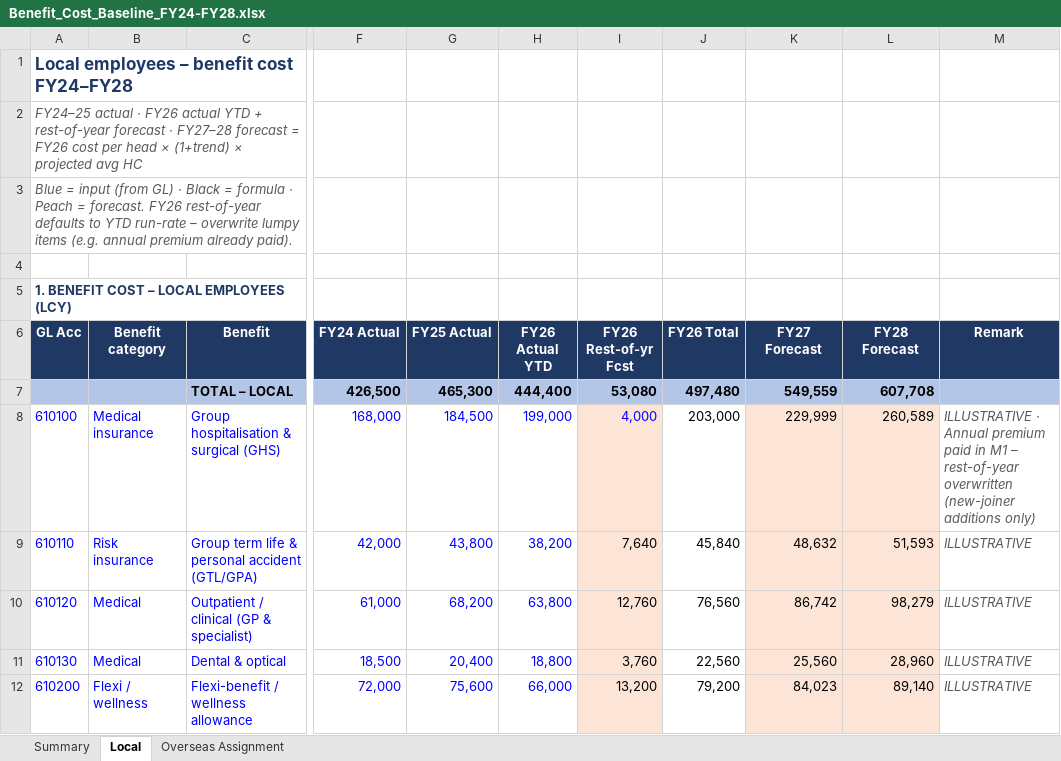
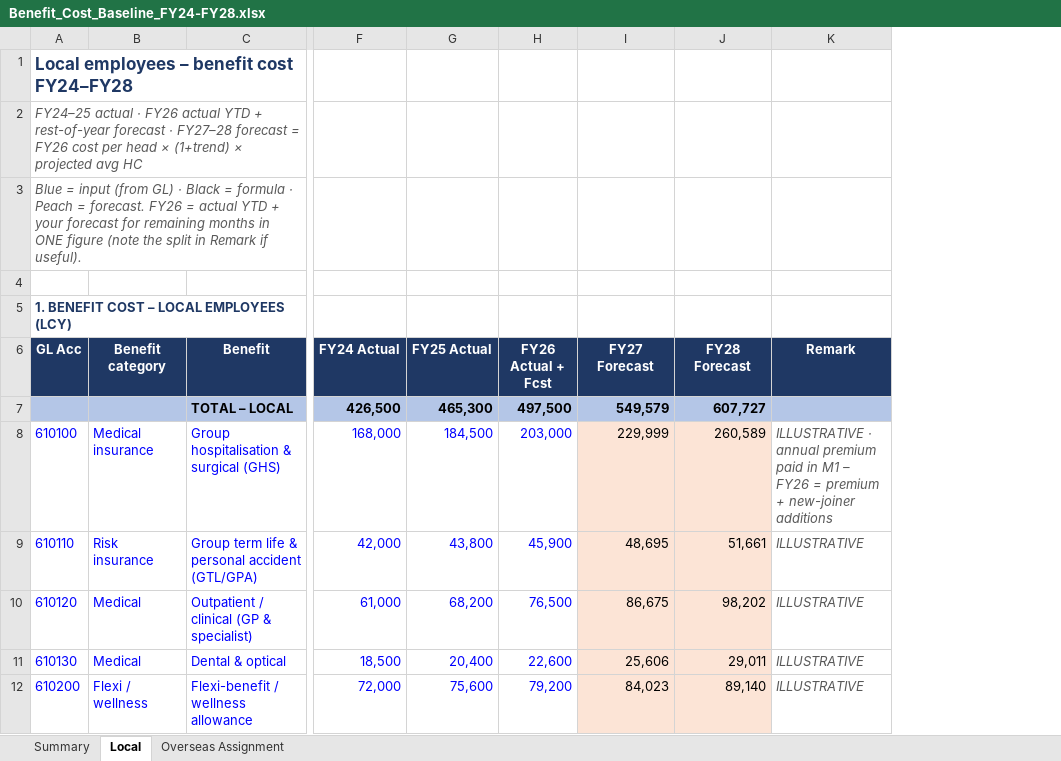
Before and after one commit to venushong667/claude-code-playground, an Excel workbook: benefit-review/Benefit_Cost_Baseline_FY24-FY28.xlsx, sheet Local, drawn as a sheet; only a part is shown, gaps mark what is left out; values as stored, in another font and other column widths than the file's, no borders; removed rows and columns are numbered as before the commit, all else as after; the diff covers the shown part only; the diff names each change by its address in the sheet, - before the commit and + after, or states it on an @@ line.

```diff
--- a/benefit-review/Benefit_Cost_Baseline_FY24-FY28.xlsx (sheet Local)
+++ b/benefit-review/Benefit_Cost_Baseline_FY24-FY28.xlsx (sheet Local)
-column I (FY26 Rest-of-yr Fcst), rows 7-12: 53,080 | 4,000 | 7,640 | 12,760 | 3,760 | 13,200
-column J (FY26 Total), rows 7-12: 497,480 | 203,000 | 45,840 | 76,560 | 22,560 | 79,200
-A3 (GL Acc): …forecast. FY26 rest-of-year defaults to YTD run-rate – overwrite lumpy items (e.g. annual premium already paid).
+A3 (GL Acc): …forecast. FY26 = actual YTD + your forecast for remaining months in ONE figure (note the split in Remark if useful).
-H6: FY26 Actual YTD
+H6: FY26 Actual + Fcst
-H7 (FY26 Actual + Fcst): 444,400
+H7 (FY26 Actual + Fcst): 497,500
-I7 (FY27 Forecast): 549,559
+I7 (FY27 Forecast): 549,579
-J7 (FY28 Forecast): 607,708
+J7 (FY28 Forecast): 607,727
-H8 (FY26 Actual + Fcst): 199,000
+H8 (FY26 Actual + Fcst): 203,000
-K8 (Remark): ILLUSTRATIVE · Annual premium paid in M1 – rest-of-year overwritten (new-joiner additions only)
+K8 (Remark): ILLUSTRATIVE · annual premium paid in M1 – FY26 = premium + new-joiner additions
-H9 (FY26 Actual + Fcst): 38,200
+H9 (FY26 Actual + Fcst): 45,900
-I9 (FY27 Forecast): 48,632
+I9 (FY27 Forecast): 48,695
-J9 (FY28 Forecast): 51,593
+J9 (FY28 Forecast): 51,661
-H10 (FY26 Actual + Fcst): 63,800
+H10 (FY26 Actual + Fcst): 76,500
-I10 (FY27 Forecast): 86,742
+I10 (FY27 Forecast): 86,675
-J10 (FY28 Forecast): 98,279
+J10 (FY28 Forecast): 98,202
-H11 (FY26 Actual + Fcst): 18,800
+H11 (FY26 Actual + Fcst): 22,600
-I11 (FY27 Forecast): 25,560
+I11 (FY27 Forecast): 25,606
-J11 (FY28 Forecast): 28,960
+J11 (FY28 Forecast): 29,011
-H12 (FY26 Actual + Fcst): 66,000
+H12 (FY26 Actual + Fcst): 79,200
```
Also changed, not shown: 1 added row, 1 removed row, 28 edited cells and cell formats elsewhere in this sheet, sheet Summary, sheet Overseas Assignment, formulas that keep their value.
